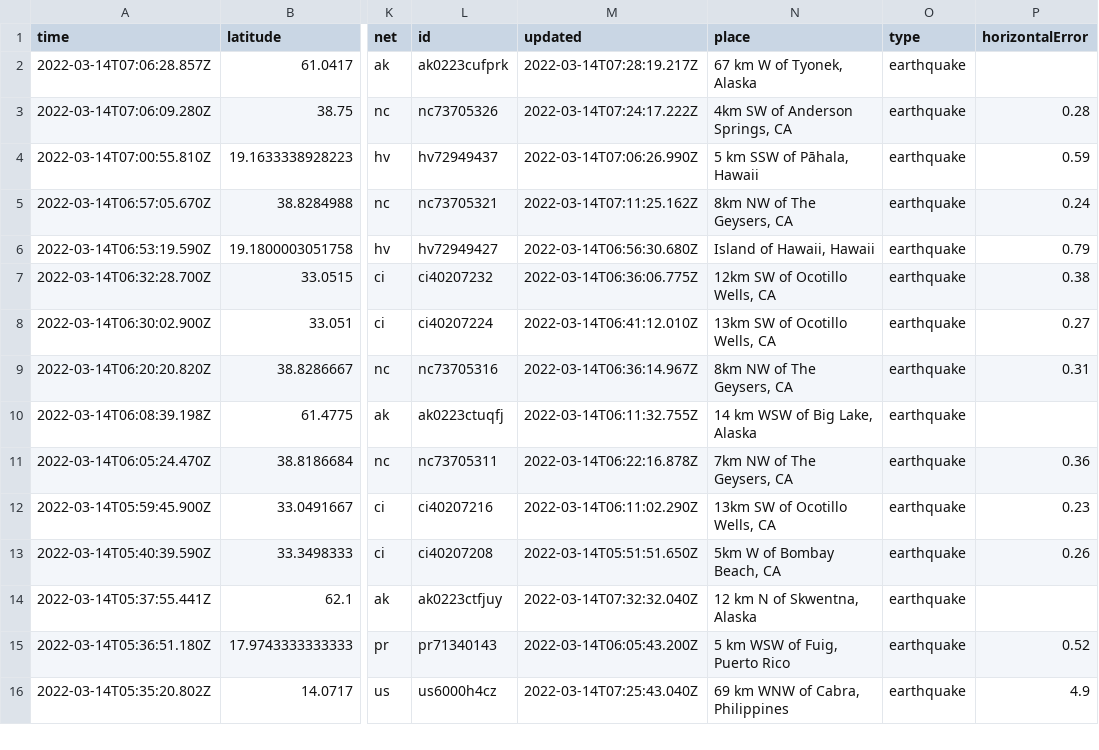
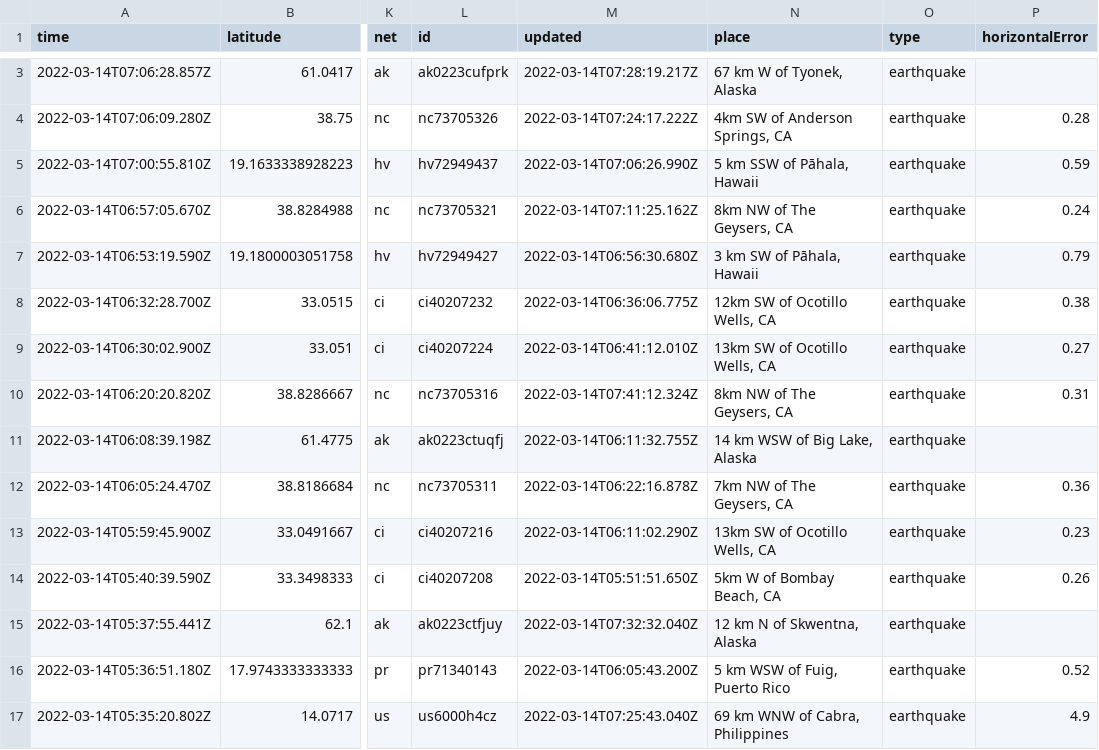
Before and after one commit to lambrechts/nicar2022-github-actions, a CSV file: usgs_current.csv, drawn as a sheet; only a part is shown, gaps mark what is left out; addresses are those after the commit; the diff covers the shown part only; the diff names each change by its address in the sheet, - before the commit and + after, or states it on an @@ line.

```diff
--- a/usgs_current.csv
+++ b/usgs_current.csv
-N7 (place): Island of Hawaii, Hawaii
+N7 (place): 3 km SW of Pāhala, Hawaii
-M10 (updated): 2022-03-14T06:36:14.967Z
+M10 (updated): 2022-03-14T07:41:12.324Z
```
Also changed, not shown: 1 added row, 3 removed rows and 4 edited cells elsewhere in this file, usgs_main.csv.
